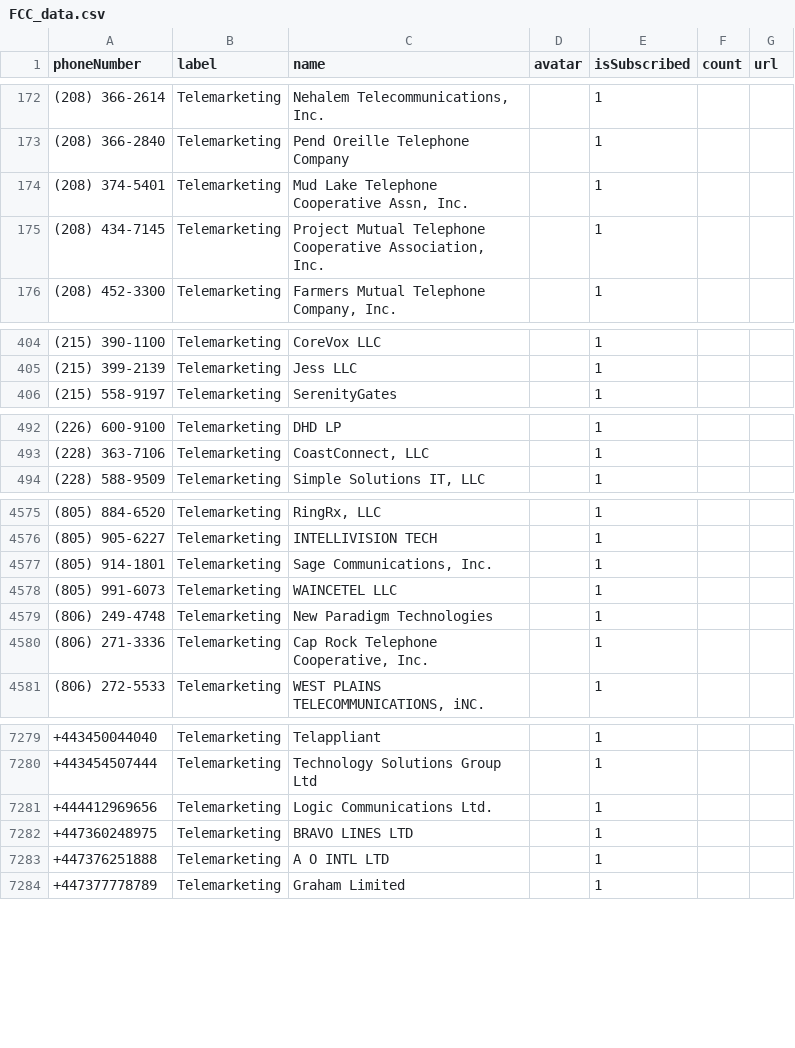
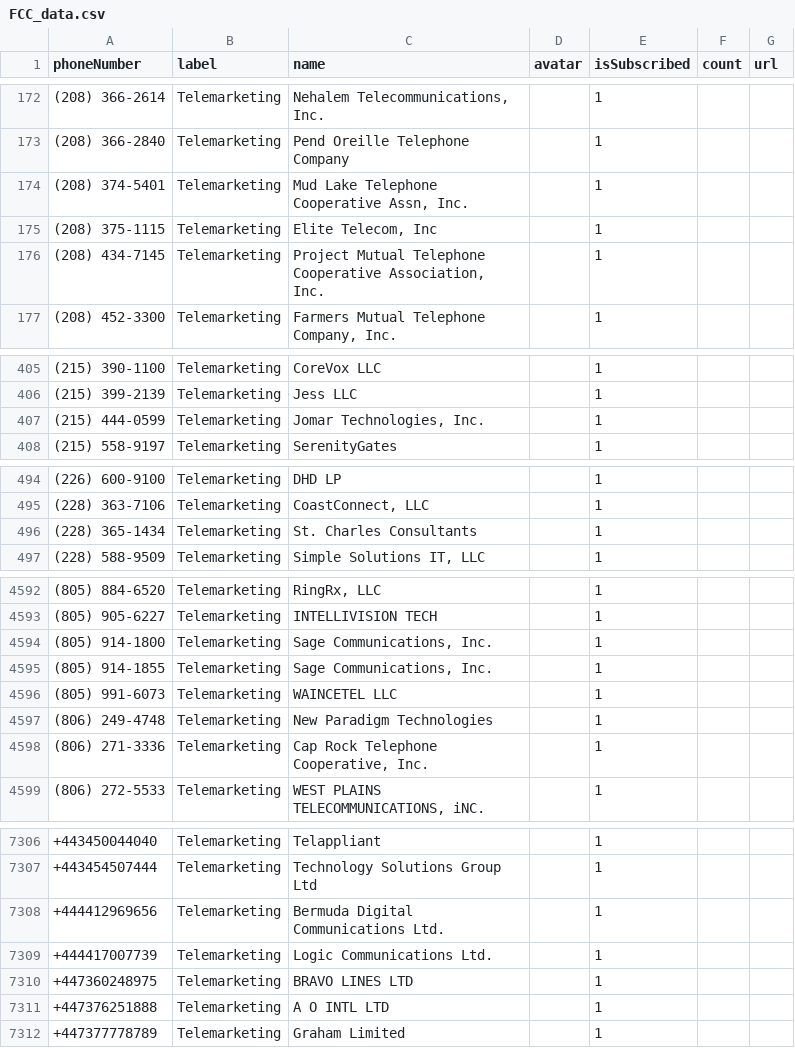
Before and after one commit to haygcao/vccard, a CSV file: FCC_data.csv, drawn as a sheet; only a part is shown, gaps mark what is left out; the diff covers the shown part only.

```diff
--- a/FCC_data.csv
+++ b/FCC_data.csv
@@ -174,2 +174,3 @@ phoneNumber,label,name,avatar,isSubscribed,count,url
 (208) 374-5401,Telemarketing,"Mud Lake Telephone Cooperative Assn, Inc.",,1,,
+(208) 375-1115,Telemarketing,"Elite Telecom, Inc",,1,,
 (208) 434-7145,Telemarketing,"Project Mutual Telephone Cooperative Association, Inc.",,1,,
@@ -405,2 +406,3 @@ phoneNumber,label,name,avatar,isSubscribed,count,url
 (215) 399-2139,Telemarketing,Jess LLC,,1,,
+(215) 444-0599,Telemarketing,"Jomar Technologies, Inc.",,1,,
 (215) 558-9197,Telemarketing,SerenityGates,,1,,
@@ -493,2 +495,3 @@ phoneNumber,label,name,avatar,isSubscribed,count,url
 (228) 363-7106,Telemarketing,"CoastConnect, LLC",,1,,
+(228) 365-1434,Telemarketing,St. Charles Consultants,,1,,
 (228) 588-9509,Telemarketing,"Simple Solutions IT, LLC",,1,,
@@ -4576,3 +4593,4 @@ phoneNumber,label,name,avatar,isSubscribed,count,url
 (805) 905-6227,Telemarketing,INTELLIVISION TECH,,1,,
-(805) 914-1801,Telemarketing,"Sage Communications, Inc.",,1,,
+(805) 914-1800,Telemarketing,"Sage Communications, Inc.",,1,,
+(805) 914-1855,Telemarketing,"Sage Communications, Inc.",,1,,
 (805) 991-6073,Telemarketing,WAINCETEL LLC,,1,,
@@ -7280,3 +7307,4 @@ phoneNumber,label,name,avatar,isSubscribed,count,url
 +443454507444,Telemarketing,Technology Solutions Group Ltd,,1,,
-+444412969656,Telemarketing,Logic Communications Ltd.,,1,,
++444412969656,Telemarketing,Bermuda Digital Communications Ltd.,,1,,
++444417007739,Telemarketing,Logic Communications Ltd.,,1,,
 +447360248975,Telemarketing,BRAVO LINES LTD,,1,,
```
Also changed, not shown: 26 added rows, 2 removed rows and 4 edited cells elsewhere in this file.
